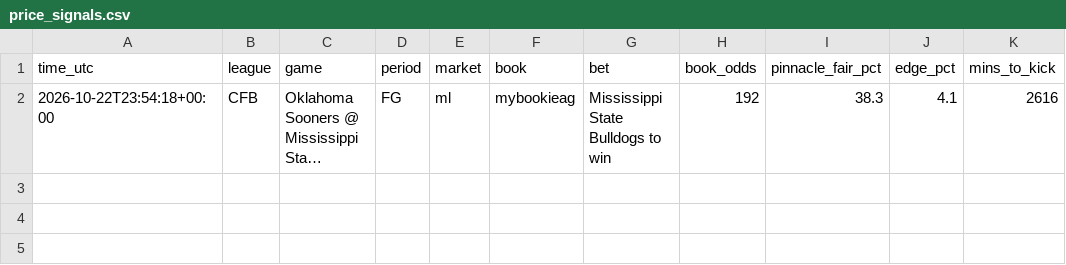
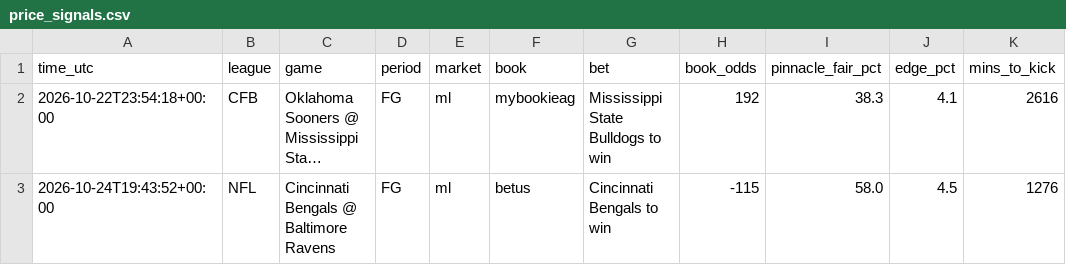
Before and after one commit to vishaluttam-spec/ev-stack-scanner, a CSV file: data/price_signals.csv, drawn as a sheet; long unchanged cells end in …; the diff names each change by its address in the sheet, - before the commit and + after, or states it on an @@ line.

```diff
--- a/data/price_signals.csv
+++ b/data/price_signals.csv
+row 3: 2026-10-24T19:43:52+00:00 | NFL | Cincinnati Bengals @ Baltimore Ravens | FG | ml | betus | Cincinnati Bengals to win | -115 | 58.0 | 4.5 | 1276
```
Also changed, not shown: data/kalshi_signals.csv, data/signals.csv, 3 other files.
